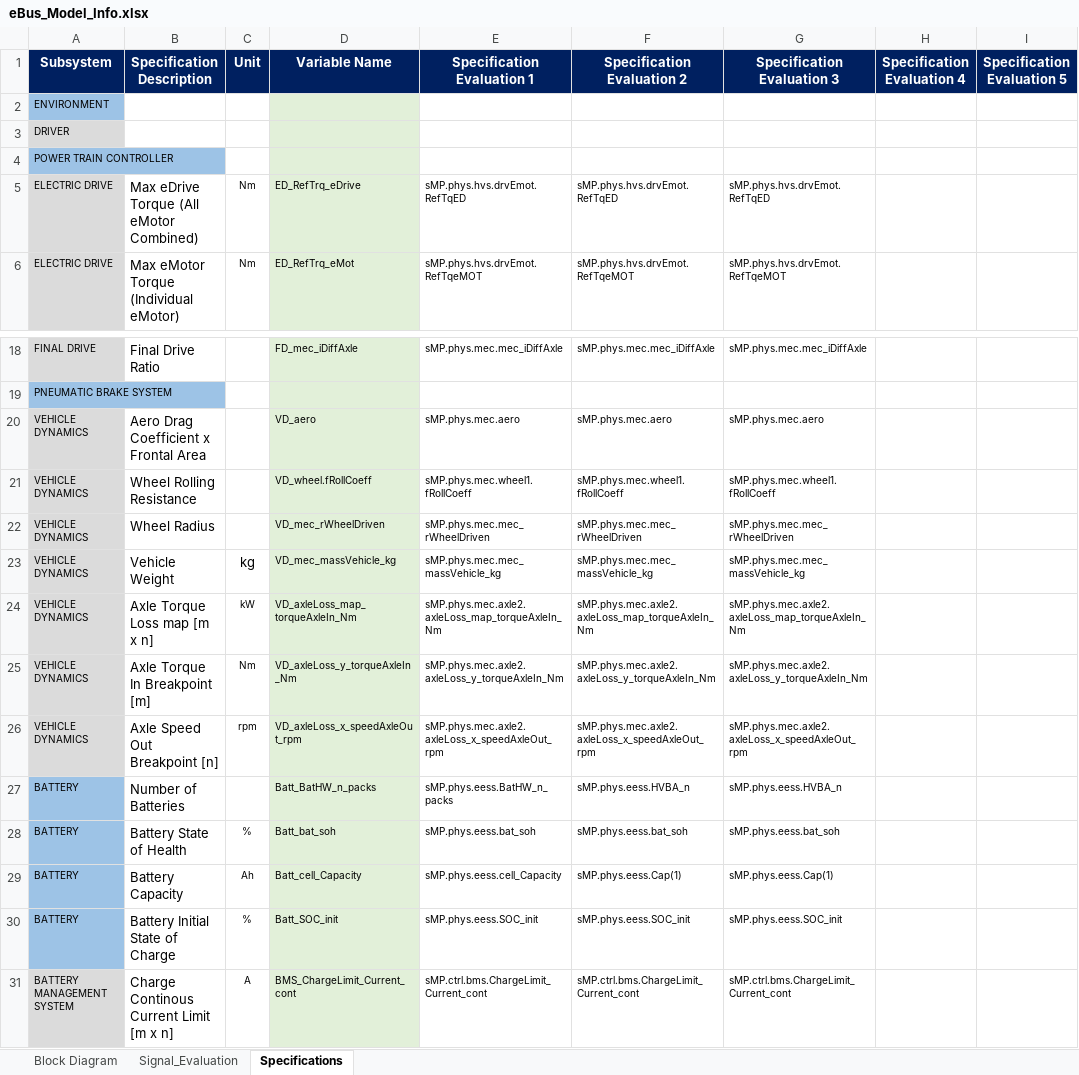
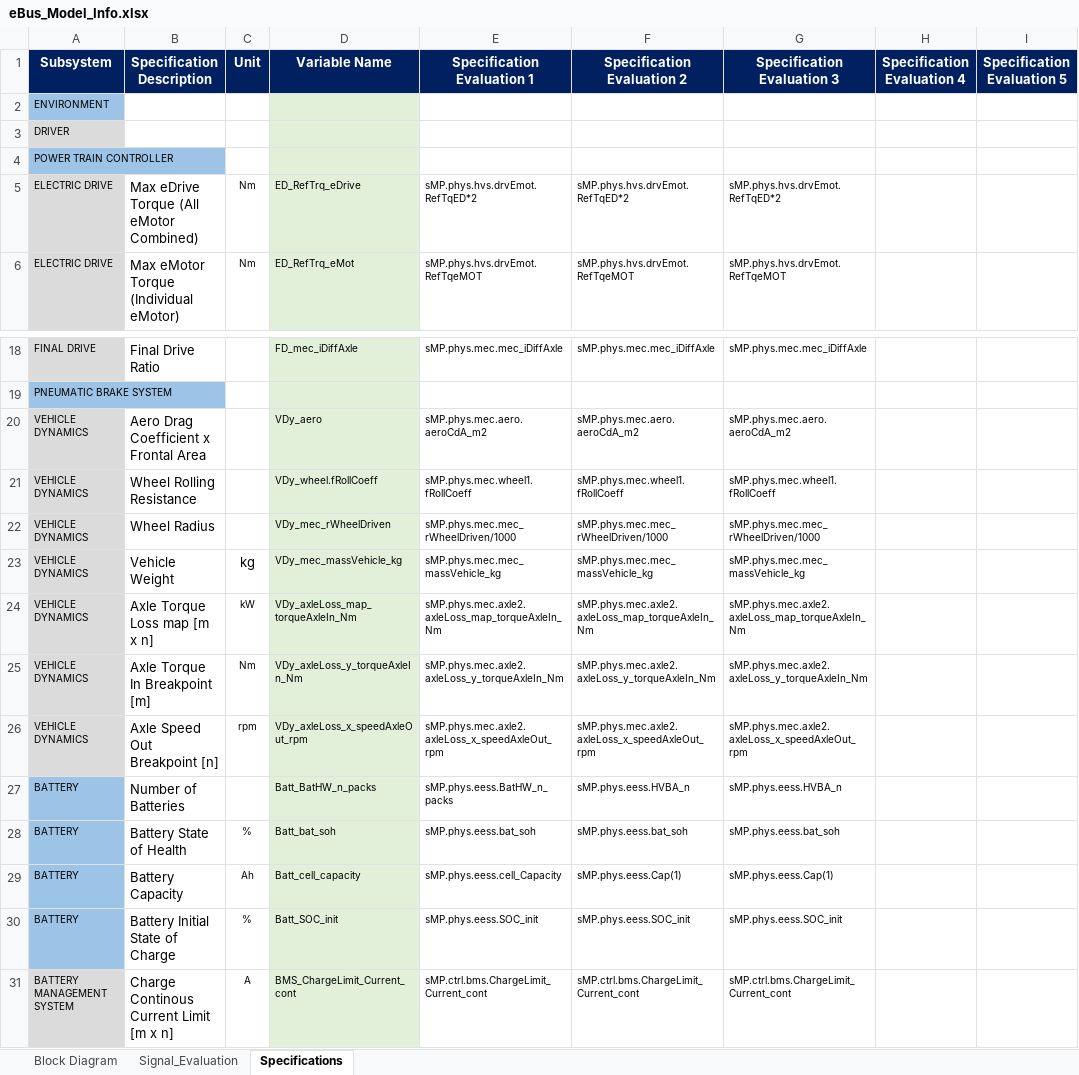
Before and after one commit to hvpn25-Coder/eBus_Tool, an Excel workbook: eBus_Functions/Post_Processing/Root_Cause_Analysis_Work/info/eBus_Model_Info.xlsx, sheet Specifications, drawn as a sheet; only a part is shown, gaps mark what is left out; values as stored, in another font and other column widths than the file's, no borders; the diff names each change by its address in the sheet, - before the commit and + after, or states it on an @@ line.

Commit message:
Update eBus_Model_Info.xlsx

```diff
--- a/eBus_Functions/Post_Processing/Root_Cause_Analysis_Work/info/eBus_Model_Info.xlsx (sheet Specifications)
+++ b/eBus_Functions/Post_Processing/Root_Cause_Analysis_Work/info/eBus_Model_Info.xlsx (sheet Specifications)
-E5 (Specification Evaluation 1): sMP.phys.hvs.drvEmot.RefTqED
+E5 (Specification Evaluation 1): sMP.phys.hvs.drvEmot.RefTqED*2
-F5 (Specification Evaluation 2): sMP.phys.hvs.drvEmot.RefTqED
+F5 (Specification Evaluation 2): sMP.phys.hvs.drvEmot.RefTqED*2
-G5 (Specification Evaluation 3): sMP.phys.hvs.drvEmot.RefTqED
+G5 (Specification Evaluation 3): sMP.phys.hvs.drvEmot.RefTqED*2
-D20 (Variable Name): VD_aero
+D20 (Variable Name): VDy_aero
-E20 (Specification Evaluation 1): sMP.phys.mec.aero
+E20 (Specification Evaluation 1): sMP.phys.mec.aero.aeroCdA_m2
-F20 (Specification Evaluation 2): sMP.phys.mec.aero
+F20 (Specification Evaluation 2): sMP.phys.mec.aero.aeroCdA_m2
-G20 (Specification Evaluation 3): sMP.phys.mec.aero
+G20 (Specification Evaluation 3): sMP.phys.mec.aero.aeroCdA_m2
-D21 (Variable Name): VD_wheel.fRollCoeff
+D21 (Variable Name): VDy_wheel.fRollCoeff
-D22 (Variable Name): VD_mec_rWheelDriven
+D22 (Variable Name): VDy_mec_rWheelDriven
-E22 (Specification Evaluation 1): sMP.phys.mec.mec_rWheelDriven
+E22 (Specification Evaluation 1): sMP.phys.mec.mec_rWheelDriven/1000
-F22 (Specification Evaluation 2): sMP.phys.mec.mec_rWheelDriven
+F22 (Specification Evaluation 2): sMP.phys.mec.mec_rWheelDriven/1000
-G22 (Specification Evaluation 3): sMP.phys.mec.mec_rWheelDriven
+G22 (Specification Evaluation 3): sMP.phys.mec.mec_rWheelDriven/1000
-D23 (Variable Name): VD_mec_massVehicle_kg
+D23 (Variable Name): VDy_mec_massVehicle_kg
-D24 (Variable Name): VD_axleLoss_map_torqueAxleIn_Nm
+D24 (Variable Name): VDy_axleLoss_map_torqueAxleIn_Nm
-D25 (Variable Name): VD_axleLoss_y_torqueAxleIn_Nm
+D25 (Variable Name): VDy_axleLoss_y_torqueAxleIn_Nm
-D26 (Variable Name): VD_axleLoss_x_speedAxleOut_rpm
+D26 (Variable Name): VDy_axleLoss_x_speedAxleOut_rpm
-D29 (Variable Name): Batt_cell_Capacity
+D29 (Variable Name): Batt_cell_capacity
```
Also changed, not shown: sheet Signal_Evaluation.
